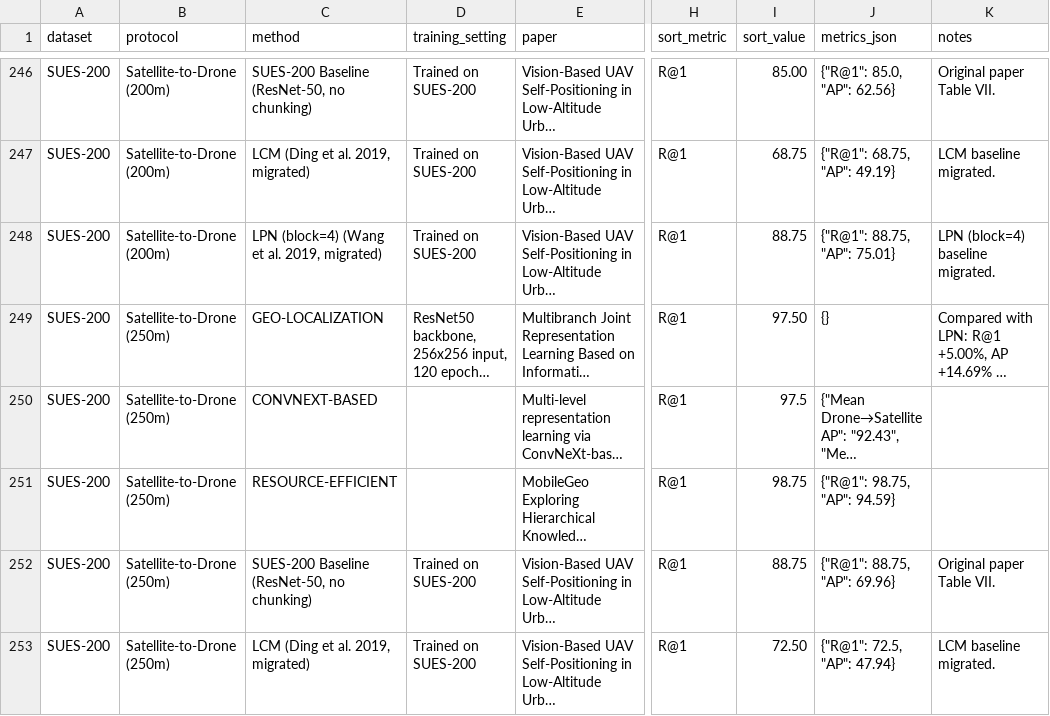
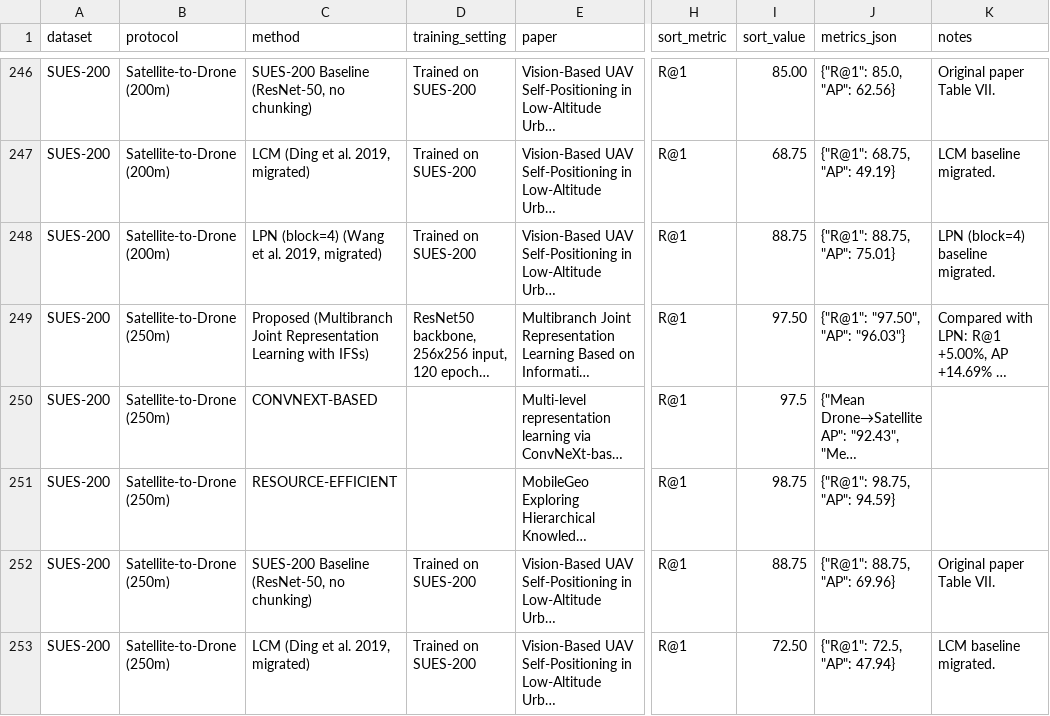
Before and after one commit to Bear611/Awesome-UAV-Cross-view-geo-localization, a CSV file: data/leaderboards.csv, drawn as a sheet; only a part is shown, gaps mark what is left out; long unchanged cells end in …; the diff covers the shown part only; the diff names each change by its address in the sheet, - before the commit and + after, or states it on an @@ line.

Commit message:
Recover SUES-200 metrics for 4 papers (Multibranch, Joint Rep, CGSI, SCOF)
Fixed 17 empty SUES-200 rows where paper_processing had filled the
method field with generic category labels like 'GEO-LOCALIZATION' or
'CROSS-VIEW' instead of the real paper short-names.

Restored data:
  Multibranch Joint (IFS-Net, TGRS 2024) — 8 rows D2S+S2D × 4 altitudes
    from paper_processing_v3/d7e7b56c7172_v3.json Table III
    D2S: 150m=77.57/81.30, 200m=89.50/91.40, 250m=92.58/94.21, 300m=97.40/97.92
    S2D: 150m=93.75/79.49, 200m=97.50/90.52, 250m=97.50/96.03, 300m=100.00/97.66

  Joint Representation (Feature Center Region Diffusion, TGRS 2024) —
    4 D2S rows from paper_processing_v3/f4ed1572461e_v3.json Table III
    D2S: 150m=85.30/87.58, 200m=93.23/94.66, 250m=96.48/97.28, 300m=97.50/98.09

  SCOF (TGRS 2025) — D2S+S2D × 4 altitudes from d677dd26cb3e_v3.json Table IX
    D2S: 150m=90.75/92.32, 300m=97.85/98.10
    S2D: 150m=95.00, 300m=97.50
    D2S @ 200m/250m: paper text only states 'gradually increasing trend',
      no concrete values — left empty with explanatory notes

  CGSI (TCSVT 2026) — paper text only states improvements over Sample4Geo/SDPL
    (+3.35% R@1/+2.8% AP at 150m D2S, +2.59% AP at 150m S2D, +1.55% R@1/+1.34% AP
    at 250m D2S), but does not publish absolute CGSI numbers — left empty
    with explanatory notes

Result: SUES-200 has 75 rows with 70 rows having real metrics,
5 rows have empty metrics + explanatory notes for paper-data gaps.

```diff
--- a/data/leaderboards.csv
+++ b/data/leaderboards.csv
-C249 (method): GEO-LOCALIZATION
+C249 (method): Proposed (Multibranch Joint Representation Learning with IFSs)
-J249 (metrics_json): {}
+J249 (metrics_json): {"R@1": "97.50", "AP": "96.03"}
```
Also changed, not shown: 36 edited cells elsewhere in this file, 1 other file.
